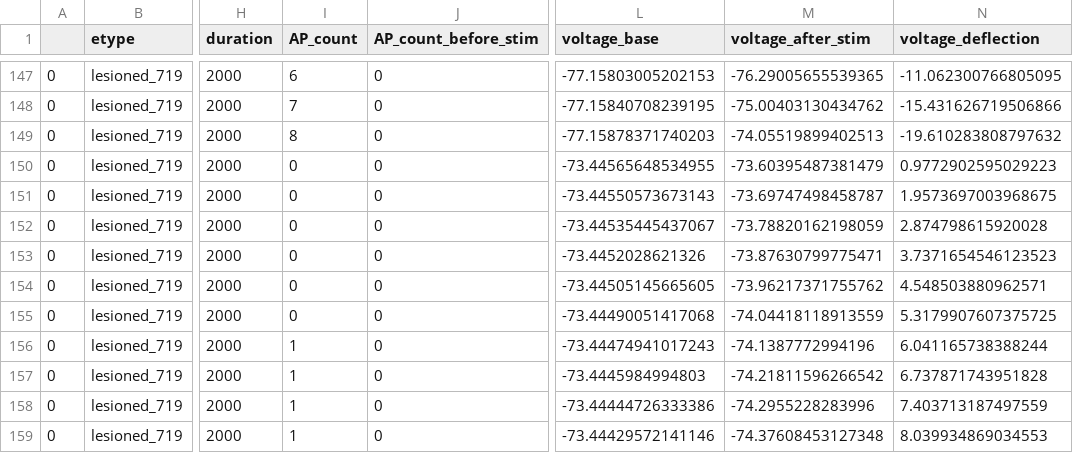
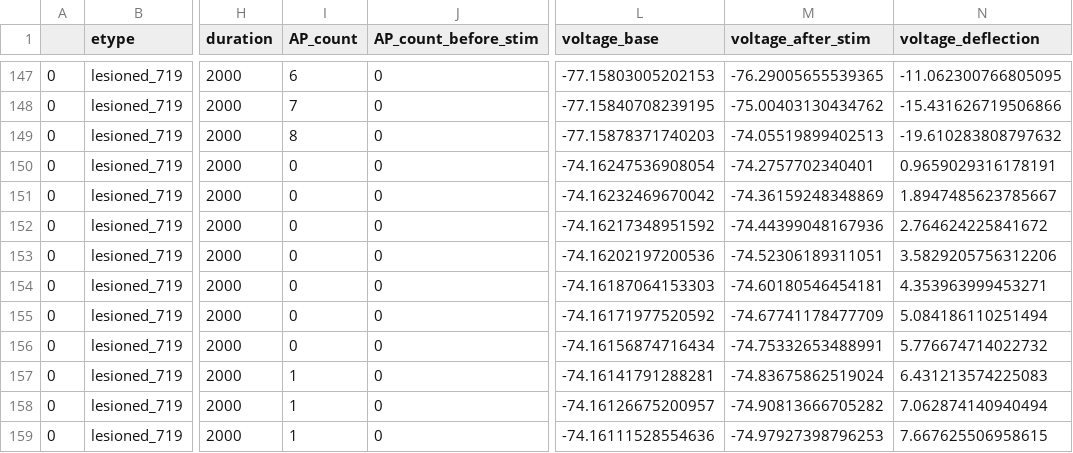
Before and after one commit to FrancescoCavarretta/VMOptimizer, a CSV file: qc_more_km.csv, drawn as a sheet; only a part is shown, gaps mark what is left out; the diff covers the shown part only; the diff names each change by its address in the sheet, - before the commit and + after, or states it on an @@ line.

Commit message:
last version

```diff
--- a/qc_more_km.csv
+++ b/qc_more_km.csv
-L150 (voltage_base): -73.44565648534955
+L150 (voltage_base): -74.16247536908054
-M150 (voltage_after_stim): -73.60395487381479
+M150 (voltage_after_stim): -74.2757702340401
-N150 (voltage_deflection): 0.9772902595029223
+N150 (voltage_deflection): 0.9659029316178191
-L151 (voltage_base): -73.44550573673143
+L151 (voltage_base): -74.16232469670042
-M151 (voltage_after_stim): -73.69747498458787
+M151 (voltage_after_stim): -74.36159248348869
-N151 (voltage_deflection): 1.9573697003968675
+N151 (voltage_deflection): 1.8947485623785667
-L152 (voltage_base): -73.44535445437067
+L152 (voltage_base): -74.16217348951592
-M152 (voltage_after_stim): -73.78820162198059
+M152 (voltage_after_stim): -74.44399048167936
-N152 (voltage_deflection): 2.874798615920028
+N152 (voltage_deflection): 2.764624225841672
-L153 (voltage_base): -73.4452028621326
+L153 (voltage_base): -74.16202197200536
-M153 (voltage_after_stim): -73.87630799775471
+M153 (voltage_after_stim): -74.52306189311051
-N153 (voltage_deflection): 3.7371654546123523
+N153 (voltage_deflection): 3.5829205756312206
-L154 (voltage_base): -73.44505145665605
+L154 (voltage_base): -74.16187064153303
-M154 (voltage_after_stim): -73.96217371755762
+M154 (voltage_after_stim): -74.60180546454181
-N154 (voltage_deflection): 4.548503880962571
+N154 (voltage_deflection): 4.353963999453271
-L155 (voltage_base): -73.44490051417068
+L155 (voltage_base): -74.16171977520592
-M155 (voltage_after_stim): -74.04418118913559
+M155 (voltage_after_stim): -74.67741178477709
-N155 (voltage_deflection): 5.3179907607375725
+N155 (voltage_deflection): 5.084186110251494
-I156 (AP_count): 1
+I156 (AP_count): 0
-L156 (voltage_base): -73.44474941017243
+L156 (voltage_base): -74.16156874716434
-M156 (voltage_after_stim): -74.1387772994196
+M156 (voltage_after_stim): -74.75332653488991
-N156 (voltage_deflection): 6.041165738388244
+N156 (voltage_deflection): 5.776674714022732
-L157 (voltage_base): -73.4445984994803
+L157 (voltage_base): -74.16141791288281
-M157 (voltage_after_stim): -74.21811596266542
+M157 (voltage_after_stim): -74.83675862519024
-N157 (voltage_deflection): 6.737871743951828
+N157 (voltage_deflection): 6.431213574225083
-L158 (voltage_base): -73.44444726333386
+L158 (voltage_base): -74.16126675200957
-M158 (voltage_after_stim): -74.2955228283996
+M158 (voltage_after_stim): -74.90813666705282
-N158 (voltage_deflection): 7.403713187497559
+N158 (voltage_deflection): 7.062874140940494
-L159 (voltage_base): -73.44429572141146
+L159 (voltage_base): -74.16111528554636
-M159 (voltage_after_stim): -74.37608453127348
+M159 (voltage_after_stim): -74.97927398796253
-N159 (voltage_deflection): 8.039934869034553
+N159 (voltage_deflection): 7.667625506958615
```
Also changed, not shown: 95 edited cells elsewhere in this file.
